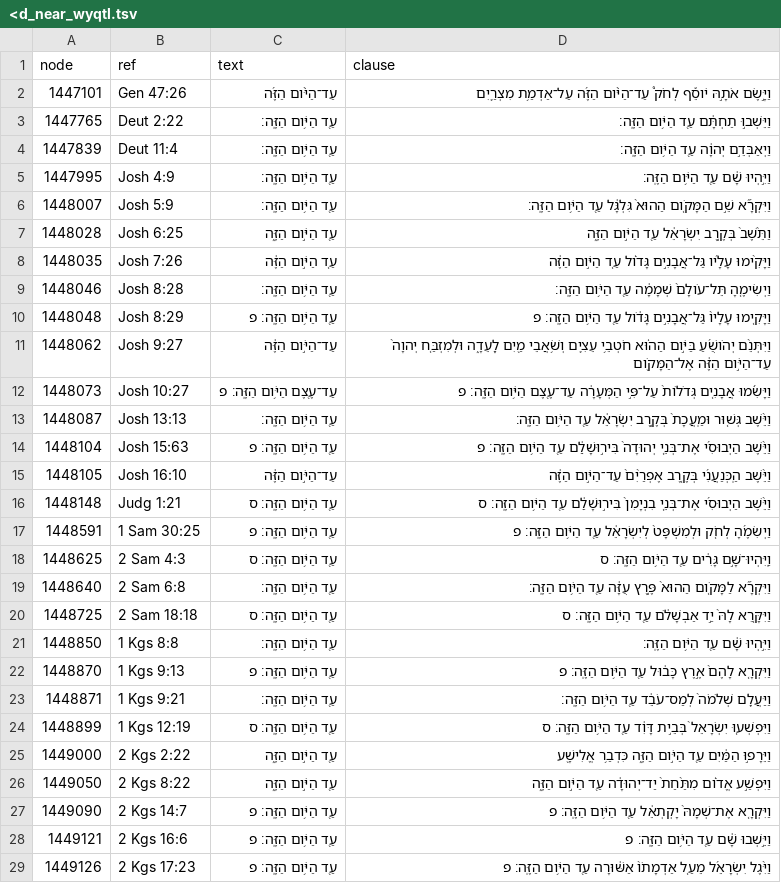
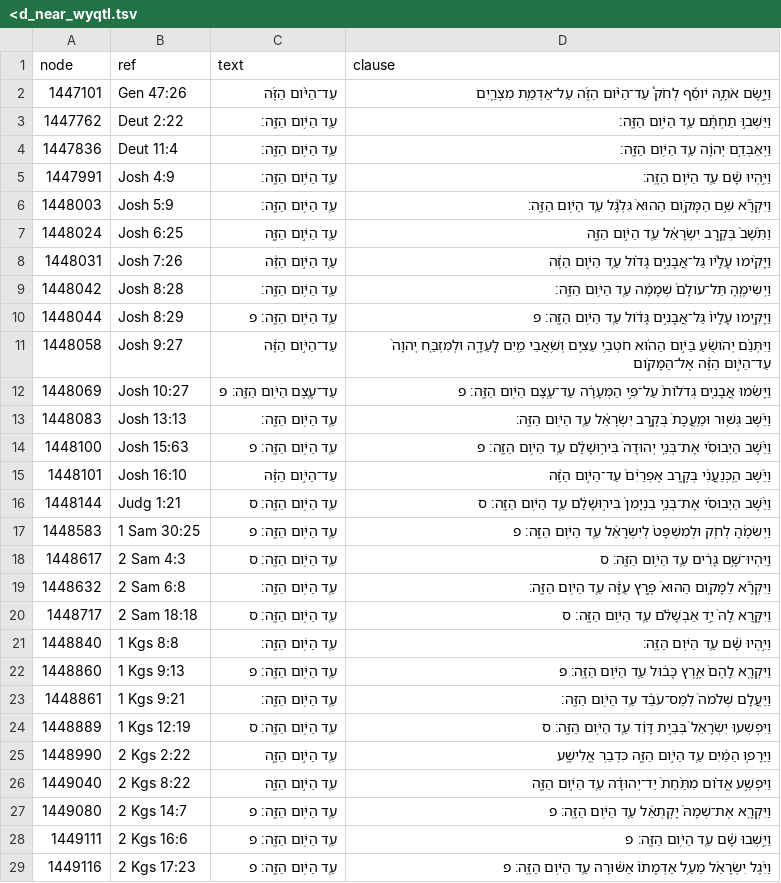
Before and after one commit to CambridgeSemiticsLab/BH_time_collocations, a TSV file: results/tables/inspect/<d_near_wyqtl.tsv, drawn as a sheet; only a part is shown; the diff covers the shown part only; the diff names each change by its address in the sheet, - before the commit and + after, or states it on an @@ line.

Commit message:
Update notebook with corrected data

```diff
--- a/results/tables/inspect/<d_near_wyqtl.tsv
+++ b/results/tables/inspect/<d_near_wyqtl.tsv
-A3 (node): 1447765
+A3 (node): 1447762
-A4 (node): 1447839
+A4 (node): 1447836
-A5 (node): 1447995
+A5 (node): 1447991
-A6 (node): 1448007
+A6 (node): 1448003
-A7 (node): 1448028
+A7 (node): 1448024
-A8 (node): 1448035
+A8 (node): 1448031
-A9 (node): 1448046
+A9 (node): 1448042
-A10 (node): 1448048
+A10 (node): 1448044
-A11 (node): 1448062
+A11 (node): 1448058
-A12 (node): 1448073
+A12 (node): 1448069
-A13 (node): 1448087
+A13 (node): 1448083
-A14 (node): 1448104
+A14 (node): 1448100
-A15 (node): 1448105
+A15 (node): 1448101
-A16 (node): 1448148
+A16 (node): 1448144
-A17 (node): 1448591
+A17 (node): 1448583
-A18 (node): 1448625
+A18 (node): 1448617
-A19 (node): 1448640
+A19 (node): 1448632
-A20 (node): 1448725
+A20 (node): 1448717
-A21 (node): 1448850
+A21 (node): 1448840
-A22 (node): 1448870
+A22 (node): 1448860
-A23 (node): 1448871
+A23 (node): 1448861
-A24 (node): 1448899
+A24 (node): 1448889
-A25 (node): 1449000
+A25 (node): 1448990
-A26 (node): 1449050
+A26 (node): 1449040
-A27 (node): 1449090
+A27 (node): 1449080
-A28 (node): 1449121
+A28 (node): 1449111
-A29 (node): 1449126
+A29 (node): 1449116
```
Also changed, not shown: 1 added row, 1 removed row and 9 edited cells elsewhere in this file, 1 other file.
